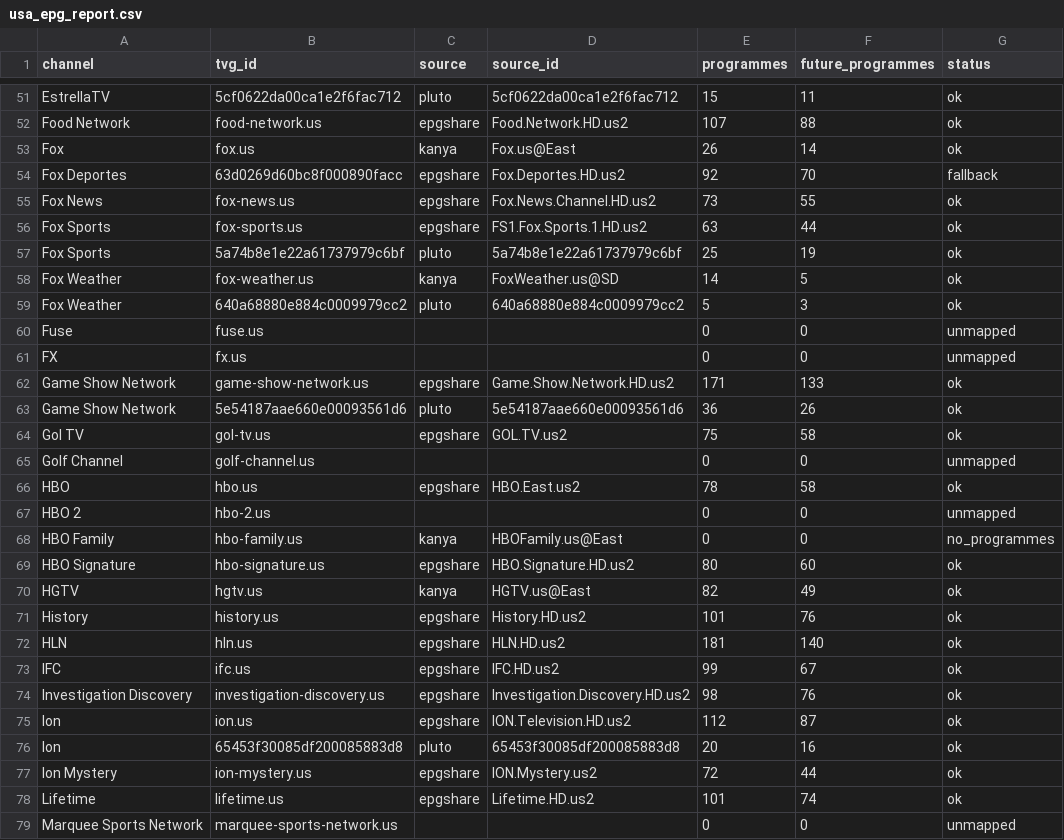
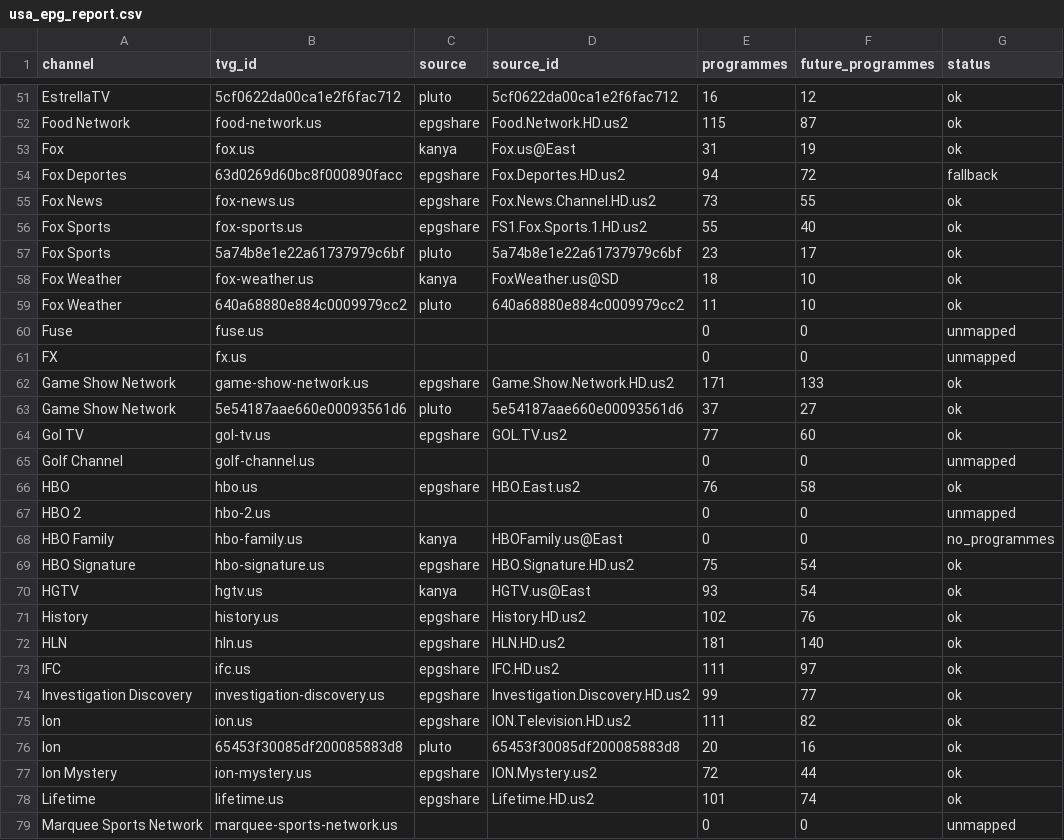
Before and after one commit to Abinanthankv/tvepgjio, a CSV file: usa_epg_report.csv, drawn as a sheet; only a part is shown, gaps mark what is left out; the diff covers the shown part only; the diff names each change by its address in the sheet, - before the commit and + after, or states it on an @@ line.

```diff
--- a/usa_epg_report.csv
+++ b/usa_epg_report.csv
-E51 (programmes): 15
+E51 (programmes): 16
-F51 (future_programmes): 11
+F51 (future_programmes): 12
-E52 (programmes): 107
+E52 (programmes): 115
-F52 (future_programmes): 88
+F52 (future_programmes): 87
-E53 (programmes): 26
+E53 (programmes): 31
-F53 (future_programmes): 14
+F53 (future_programmes): 19
-E54 (programmes): 92
+E54 (programmes): 94
-F54 (future_programmes): 70
+F54 (future_programmes): 72
-E56 (programmes): 63
+E56 (programmes): 55
-F56 (future_programmes): 44
+F56 (future_programmes): 40
-E57 (programmes): 25
+E57 (programmes): 23
-F57 (future_programmes): 19
+F57 (future_programmes): 17
-E58 (programmes): 14
+E58 (programmes): 18
-F58 (future_programmes): 5
+F58 (future_programmes): 10
-E59 (programmes): 5
+E59 (programmes): 11
-F59 (future_programmes): 3
+F59 (future_programmes): 10
-E63 (programmes): 36
+E63 (programmes): 37
-F63 (future_programmes): 26
+F63 (future_programmes): 27
-E64 (programmes): 75
+E64 (programmes): 77
-F64 (future_programmes): 58
+F64 (future_programmes): 60
-E66 (programmes): 78
+E66 (programmes): 76
-E69 (programmes): 80
+E69 (programmes): 75
-F69 (future_programmes): 60
+F69 (future_programmes): 54
-E70 (programmes): 82
+E70 (programmes): 93
-F70 (future_programmes): 49
+F70 (future_programmes): 54
-E71 (programmes): 101
+E71 (programmes): 102
-E73 (programmes): 99
+E73 (programmes): 111
-F73 (future_programmes): 67
+F73 (future_programmes): 97
-E74 (programmes): 98
+E74 (programmes): 99
-F74 (future_programmes): 76
+F74 (future_programmes): 77
-E75 (programmes): 112
+E75 (programmes): 111
-F75 (future_programmes): 87
+F75 (future_programmes): 82
```
Also changed, not shown: 1 added row, 1 removed row and 150 edited cells elsewhere in this file, 3 other files.
